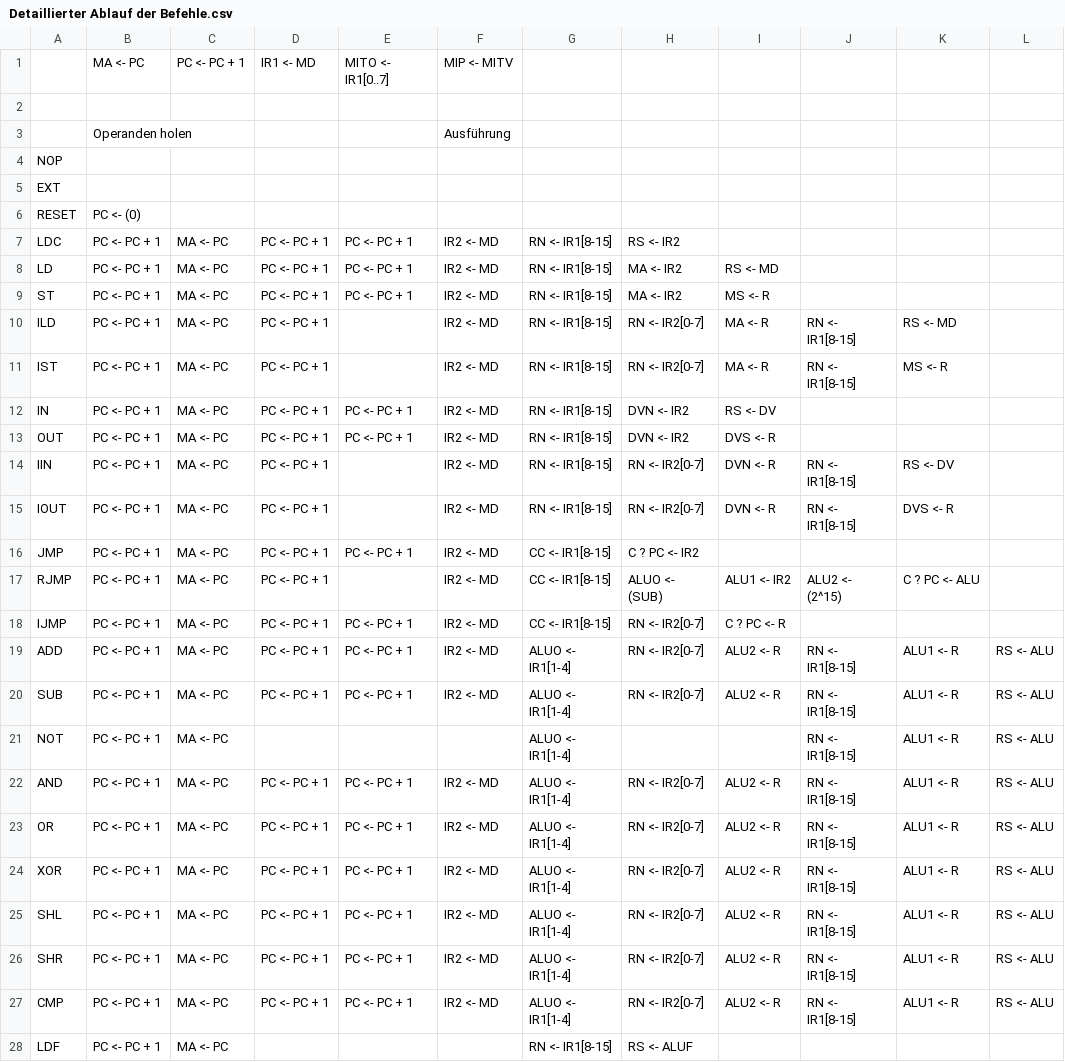
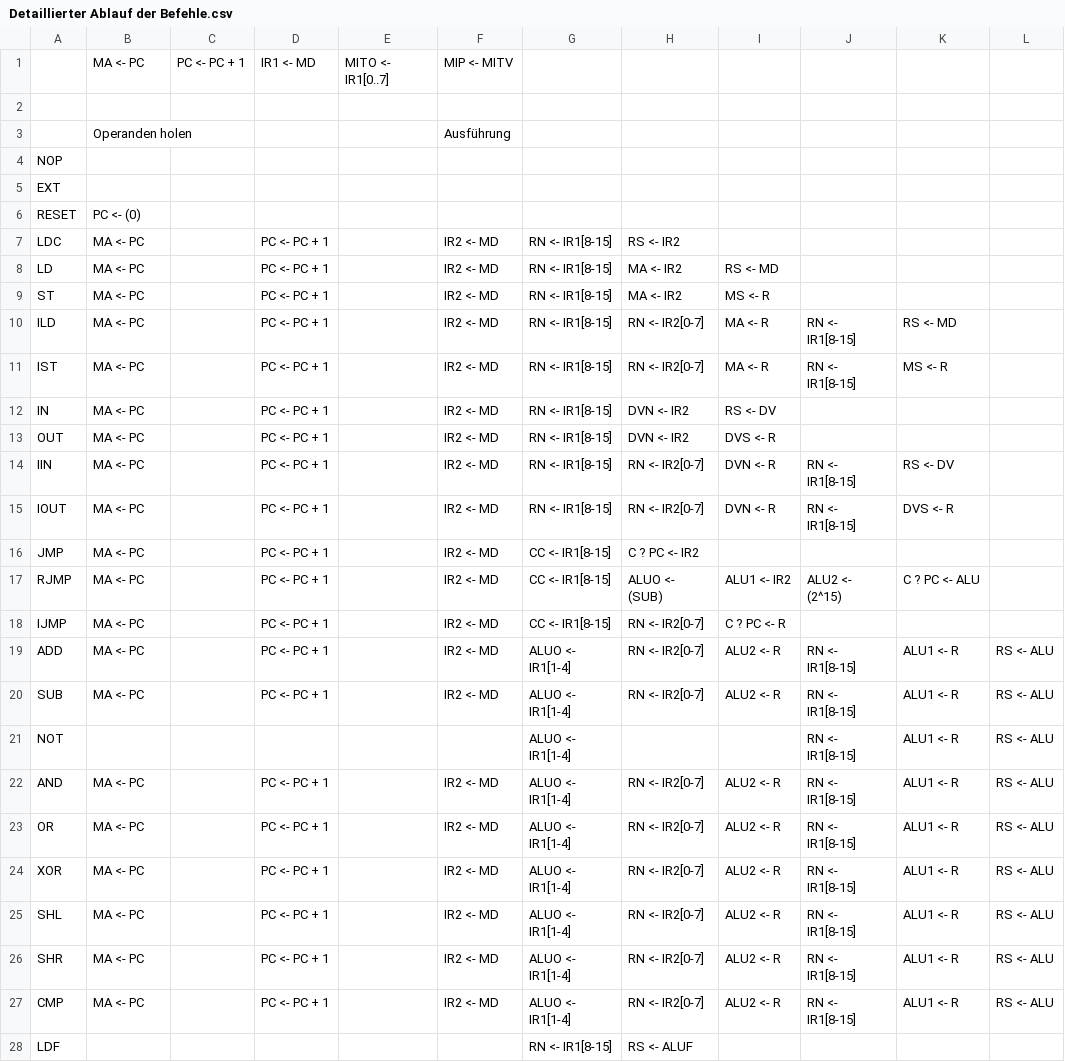
Before and after one commit to xaedes/Fantasmo-Reboot, a CSV file: Detaillierter Ablauf der Befehle.csv, drawn as a sheet; only a part is shown; removed rows and columns are numbered as before the commit, all else as after; the diff names each change by its address in the sheet, - before the commit and + after, or states it on an @@ line.

Commit message:
Befehlabläufe geändert. Erklärung: Es gab ein konzeptionelle Ungereimtheit, die noch nicht beachtet wurde. Im gebauten Rechner werden ganze 16 Bit Wörter adressiert, und im Konzept wurden einzelne Bytes adressiert. Ich habe das Konzept dahingehend geändert, dass auch 16 Bit Wörter adressiert werden. Damit stehen uns sogar insg. 131072 Bytes zur Verfügung, statt nur 65536.

```diff
--- a/Detaillierter Ablauf der Befehle.csv
+++ b/Detaillierter Ablauf der Befehle.csv
-column B, rows 1-28: MA <- PC |  | Operanden holen |  |  | PC <- (0) | PC <- PC + 1 | PC <- PC + 1 | PC <- PC + 1 | PC <- PC + 1 | PC <- PC + 1 | PC <- PC + 1 | PC <- PC + 1 | PC <- PC + 1 | PC <- PC + 1 | PC <- PC + 1 | PC <- PC + 1 | PC <- PC + 1 | PC <- PC + 1 | PC <- PC + 1 | PC <- PC + 1 | PC <- PC + 1 | PC <- PC + 1 | PC <- PC + 1 | PC <- PC + 1 | PC <- PC + 1 | PC <- PC + 1 | PC <- PC + 1
+column C, row 1: PC <- PC + 1
-B1: PC <- PC + 1
+B1: MA <- PC
-B3: (empty)
+B3: Operanden holen
-B6: (empty)
+B6: PC <- (0)
-E7:E9: PC <- PC + 1
+E7:E9: (empty)
-E12:E13: PC <- PC + 1
+E12:E13: (empty)
-E16: PC <- PC + 1
+E16: (empty)
-E18:E20: PC <- PC + 1
+E18:E20: (empty)
-B21: MA <- PC
+B21: (empty)
-E22:E27: PC <- PC + 1
+E22:E27: (empty)
-B28: MA <- PC
+B28: (empty)
```
